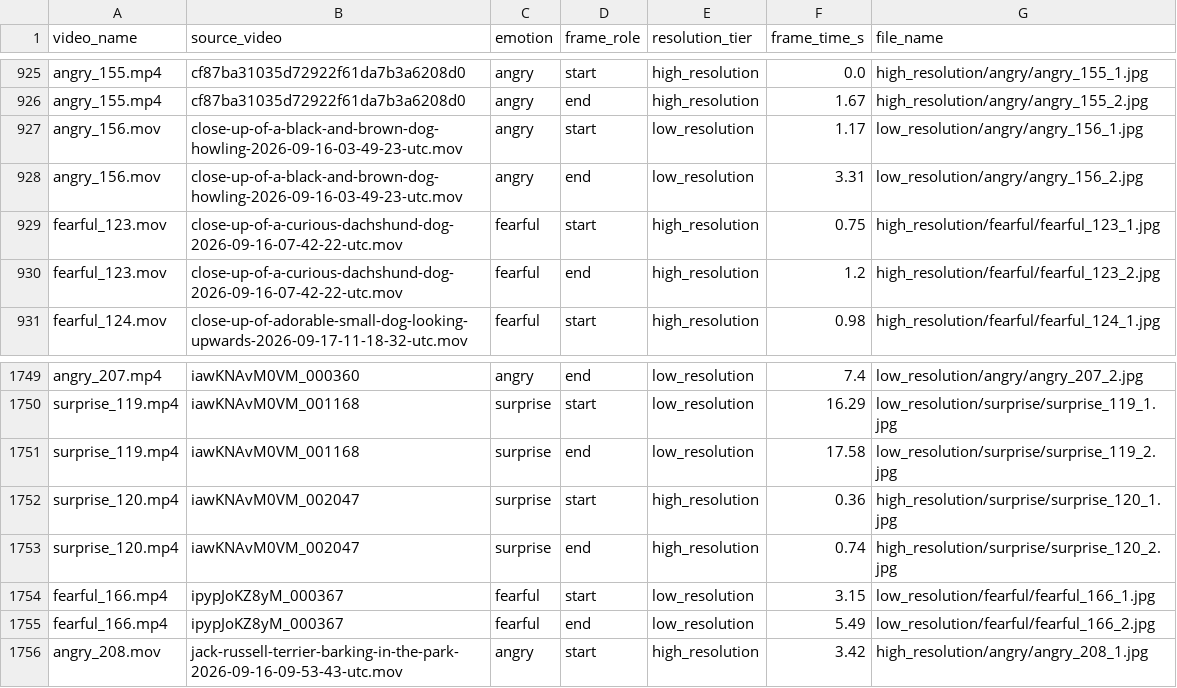
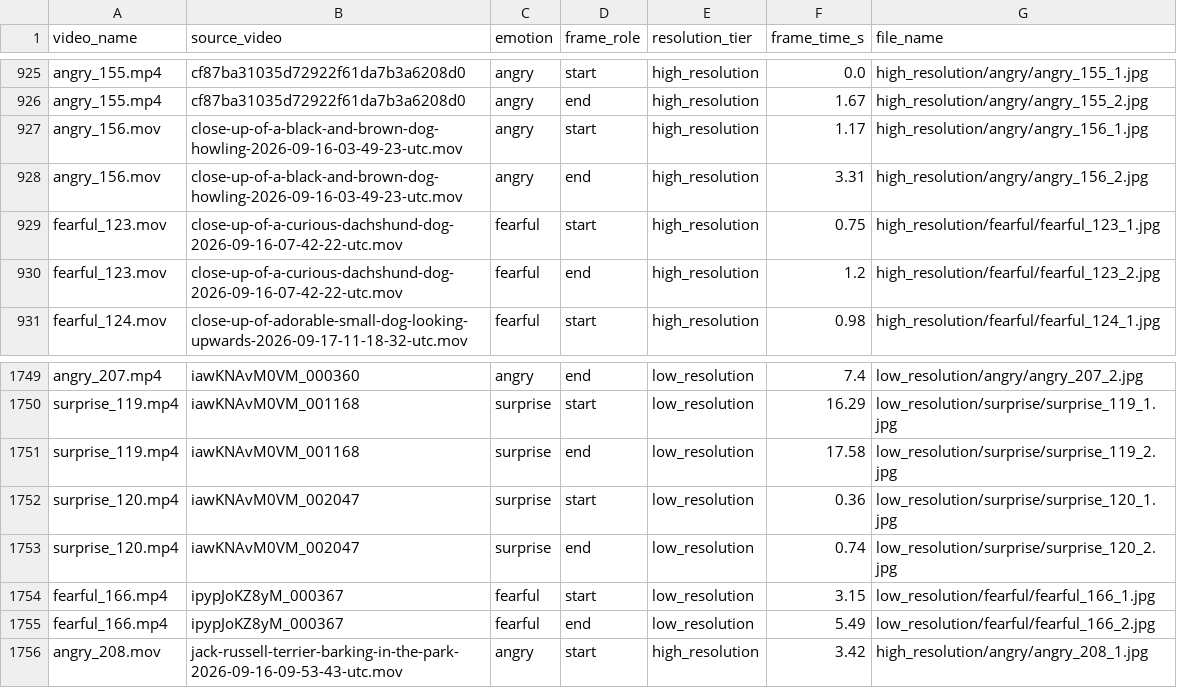
Before and after one commit to eternaki/group-project, a CSV file: data/dataset_final/release_final_v3/frames.csv, drawn as a sheet; only a part is shown, gaps mark what is left out; the diff covers the shown part only.

```diff
--- a/data/dataset_final/release_final_v3/frames.csv
+++ b/data/dataset_final/release_final_v3/frames.csv
@@ -926,4 +926,4 @@ angry_155.mp4,cf87ba31035d72922f61da7b3a6208d0,angry,start,high_resolution,0.0,h
 angry_155.mp4,cf87ba31035d72922f61da7b3a6208d0,angry,end,high_resolution,1.67,high_resolution/angry/angry_155_2.jpg
-angry_156.mov,close-up-of-a-black-and-brown-dog-howling-2026-09-16-03-49-23-utc.mov,angry,start,low_resolution,1.17,low_resolution/angry/angry_156_1.jpg
-angry_156.mov,close-up-of-a-black-and-brown-dog-howling-2026-09-16-03-49-23-utc.mov,angry,end,low_resolution,3.31,low_resolution/angry/angry_156_2.jpg
+angry_156.mov,close-up-of-a-black-and-brown-dog-howling-2026-09-16-03-49-23-utc.mov,angry,start,high_resolution,1.17,high_resolution/angry/angry_156_1.jpg
+angry_156.mov,close-up-of-a-black-and-brown-dog-howling-2026-09-16-03-49-23-utc.mov,angry,end,high_resolution,3.31,high_resolution/angry/angry_156_2.jpg
 fearful_123.mov,close-up-of-a-curious-dachshund-dog-2026-09-16-07-42-22-utc.mov,fearful,start,high_resolution,0.75,high_resolution/fearful/fearful_123_1.jpg
@@ -1751,4 +1751,4 @@ surprise_119.mp4,iawKNAvM0VM_001168,surprise,start,low_resolution,16.29,low_reso
 surprise_119.mp4,iawKNAvM0VM_001168,surprise,end,low_resolution,17.58,low_resolution/surprise/surprise_119_2.jpg
-surprise_120.mp4,iawKNAvM0VM_002047,surprise,start,high_resolution,0.36,high_resolution/surprise/surprise_120_1.jpg
-surprise_120.mp4,iawKNAvM0VM_002047,surprise,end,high_resolution,0.74,high_resolution/surprise/surprise_120_2.jpg
+surprise_120.mp4,iawKNAvM0VM_002047,surprise,start,low_resolution,0.36,low_resolution/surprise/surprise_120_1.jpg
+surprise_120.mp4,iawKNAvM0VM_002047,surprise,end,low_resolution,0.74,low_resolution/surprise/surprise_120_2.jpg
 fearful_166.mp4,ipypJoKZ8yM_000367,fearful,start,low_resolution,3.15,low_resolution/fearful/fearful_166_1.jpg
```
Also changed, not shown: 52 edited cells elsewhere in this file, data/dataset_final/release_final_v3/video_manifest.csv, 10 other files.
